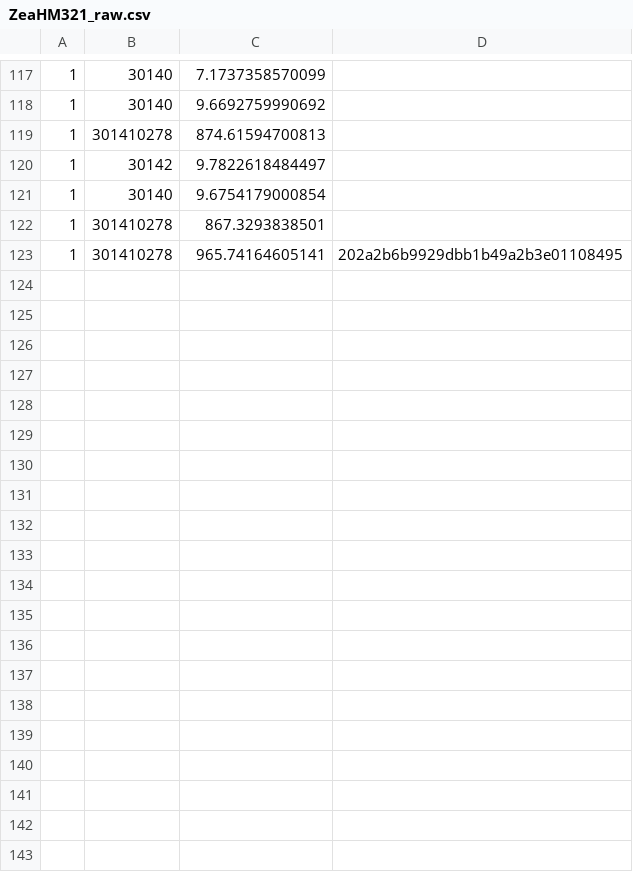
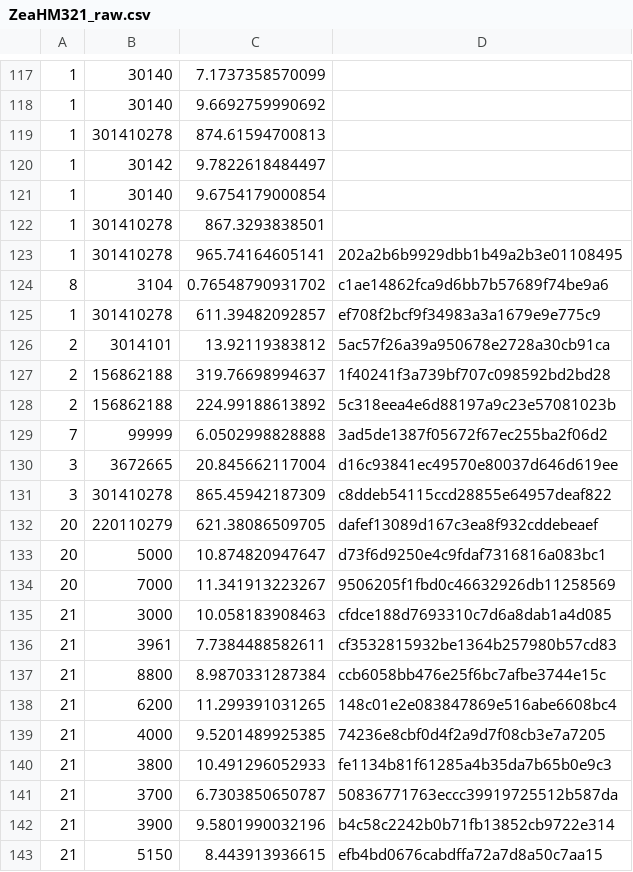
Before and after one commit to Maize-Genetics-and-Genomics-Database/snpversity, a CSV file: time_estimate/ZeaHM321_raw.csv, drawn as a sheet; only a part is shown, gaps mark what is left out; the diff covers the shown part only; the diff names each change by its address in the sheet, - before the commit and + after, or states it on an @@ line.

```diff
--- a/time_estimate/ZeaHM321_raw.csv
+++ b/time_estimate/ZeaHM321_raw.csv
+row 124: 8 | 3104 | 0.76548790931702 | c1ae14862fca9d6bb7b57689f74be9a6
+row 125: 1 | 301410278 | 611.39482092857 | ef708f2bcf9f34983a3a1679e9e775c9
+row 126: 2 | 3014101 | 13.92119383812 | 5ac57f26a39a950678e2728a30cb91ca
+row 127: 2 | 156862188 | 319.76698994637 | 1f40241f3a739bf707c098592bd2bd28
+row 128: 2 | 156862188 | 224.99188613892 | 5c318eea4e6d88197a9c23e57081023b
+row 129: 7 | 99999 | 6.0502998828888 | 3ad5de1387f05672f67ec255ba2f06d2
+row 130: 3 | 3672665 | 20.845662117004 | d16c93841ec49570e80037d646d619ee
+row 131: 3 | 301410278 | 865.45942187309 | c8ddeb54115ccd28855e64957deaf822
+row 132: 20 | 220110279 | 621.38086509705 | dafef13089d167c3ea8f932cddebeaef
+row 133: 20 | 5000 | 10.874820947647 | d73f6d9250e4c9fdaf7316816a083bc1
+row 134: 20 | 7000 | 11.341913223267 | 9506205f1fbd0c46632926db11258569
+row 135: 21 | 3000 | 10.058183908463 | cfdce188d7693310c7d6a8dab1a4d085
+row 136: 21 | 3961 | 7.7384488582611 | cf3532815932be1364b257980b57cd83
+row 137: 21 | 8800 | 8.9870331287384 | ccb6058bb476e25f6bc7afbe3744e15c
+row 138: 21 | 6200 | 11.299391031265 | 148c01e2e083847869e516abe6608bc4
+row 139: 21 | 4000 | 9.5201489925385 | 74236e8cbf0d4f2a9d7f08cb3e7a7205
+row 140: 21 | 3800 | 10.491296052933 | fe1134b81f61285a4b35da7b65b0e9c3
+row 141: 21 | 3700 | 6.7303850650787 | 50836771763eccc39919725512b587da
+row 142: 21 | 3900 | 9.5801990032196 | b4c58c2242b0b71fb13852cb9722e314
+row 143: 21 | 5150 | 8.443913936615 | efb4bd0676cabdffa72a7d8a50c7aa15
```
Also changed, not shown: 9 added rows elsewhere in this file, time_estimate/AllZeaGBSv27public20140528.csv, time_estimate/ZeaHM321_LinkImpute.csv, 3 other files.
